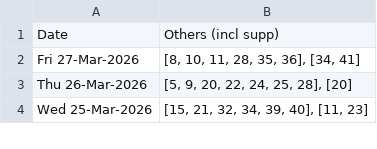
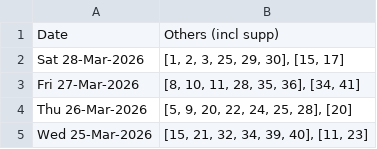
Before and after one commit to hareshaprajapati/langgraph-agentic-ai, a CSV file: Single_V2_0/cross_lotto_data_others.csv, drawn as a sheet; only a part is shown; the diff names each change by its address in the sheet, - before the commit and + after, or states it on an @@ line.

```diff
--- a/Single_V2_0/cross_lotto_data_others.csv
+++ b/Single_V2_0/cross_lotto_data_others.csv
+row 2: Sat 28-Mar-2026 | [1, 2, 3, 25, 29, 30], [15, 17]
```
Also changed, not shown: Single_V2_0/Saturday/Tattslotto.csv, Single_V2_0/cross_lotto_data.csv, 2 other files.
